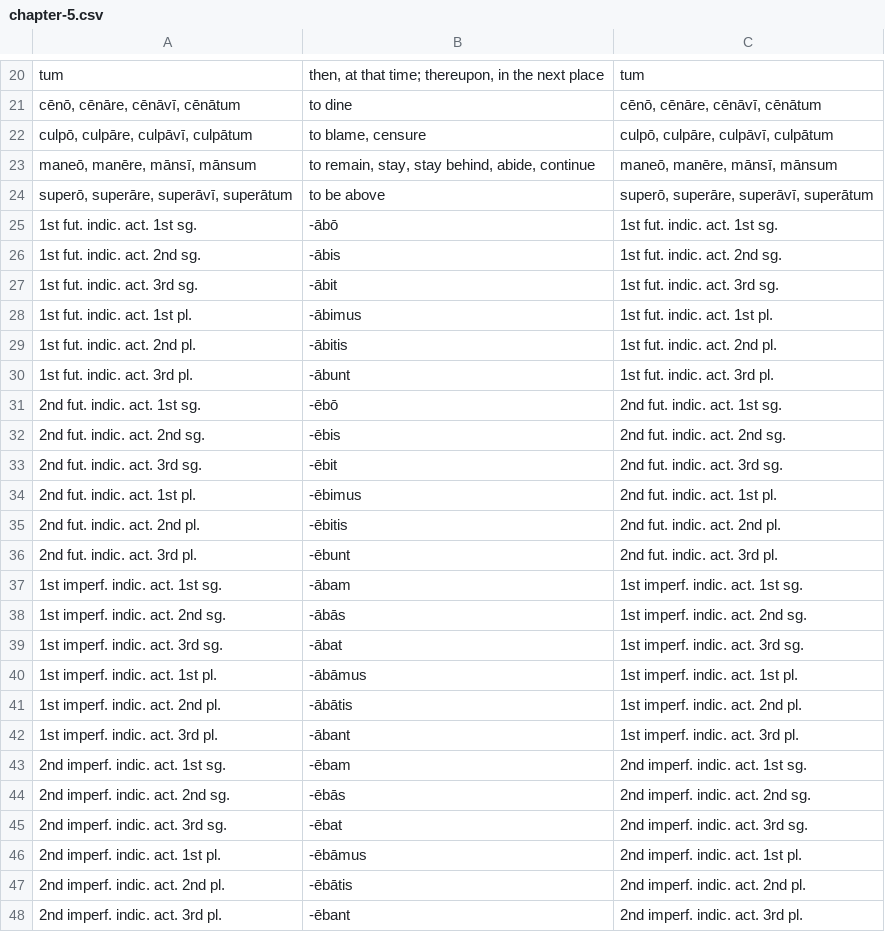
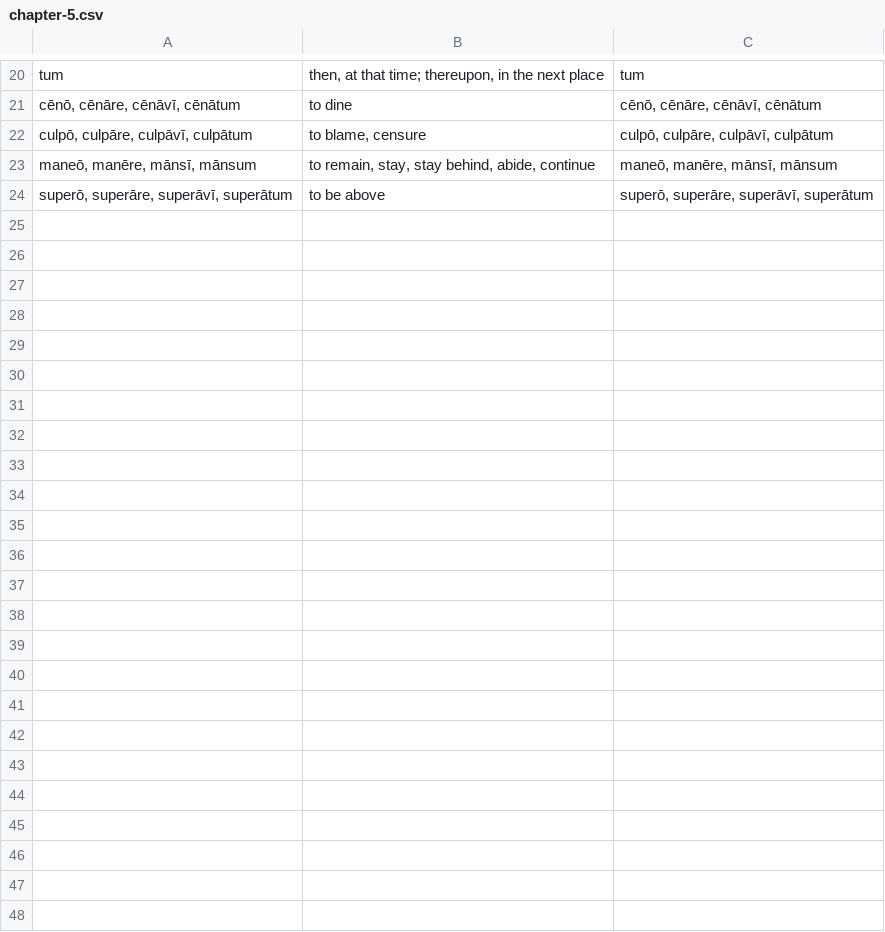
Before and after one commit to devinmiller/latin, a CSV file: flashcards/chapter-5.csv, drawn as a sheet; only a part is shown, gaps mark what is left out; the diff names each change by its address in the sheet, - before the commit and + after, or states it on an @@ line.

```diff
--- a/flashcards/chapter-5.csv
+++ b/flashcards/chapter-5.csv
-row 25: 1st fut. indic. act. 1st sg. | -ābō | 1st fut. indic. act. 1st sg.
-row 26: 1st fut. indic. act. 2nd sg. | -ābis | 1st fut. indic. act. 2nd sg.
-row 27: 1st fut. indic. act. 3rd sg. | -ābit | 1st fut. indic. act. 3rd sg.
-row 28: 1st fut. indic. act. 1st pl. | -ābimus | 1st fut. indic. act. 1st pl.
-row 29: 1st fut. indic. act. 2nd pl. | -ābitis | 1st fut. indic. act. 2nd pl.
-row 30: 1st fut. indic. act. 3rd pl. | -ābunt | 1st fut. indic. act. 3rd pl.
-row 31: 2nd fut. indic. act. 1st sg. | -ēbō | 2nd fut. indic. act. 1st sg.
-row 32: 2nd fut. indic. act. 2nd sg. | -ēbis | 2nd fut. indic. act. 2nd sg.
-row 33: 2nd fut. indic. act. 3rd sg. | -ēbit | 2nd fut. indic. act. 3rd sg.
-row 34: 2nd fut. indic. act. 1st pl. | -ēbimus | 2nd fut. indic. act. 1st pl.
-row 35: 2nd fut. indic. act. 2nd pl. | -ēbitis | 2nd fut. indic. act. 2nd pl.
-row 36: 2nd fut. indic. act. 3rd pl. | -ēbunt | 2nd fut. indic. act. 3rd pl.
-row 37: 1st imperf. indic. act. 1st sg. | -ābam | 1st imperf. indic. act. 1st sg.
-row 38: 1st imperf. indic. act. 2nd sg. | -ābās | 1st imperf. indic. act. 2nd sg.
-row 39: 1st imperf. indic. act. 3rd sg. | -ābat | 1st imperf. indic. act. 3rd sg.
-row 40: 1st imperf. indic. act. 1st pl. | -ābāmus | 1st imperf. indic. act. 1st pl.
-row 41: 1st imperf. indic. act. 2nd pl. | -ābātis | 1st imperf. indic. act. 2nd pl.
-row 42: 1st imperf. indic. act. 3rd pl. | -ābant | 1st imperf. indic. act. 3rd pl.
-row 43: 2nd imperf. indic. act. 1st sg. | -ēbam | 2nd imperf. indic. act. 1st sg.
-row 44: 2nd imperf. indic. act. 2nd sg. | -ēbās | 2nd imperf. indic. act. 2nd sg.
-row 45: 2nd imperf. indic. act. 3rd sg. | -ēbat | 2nd imperf. indic. act. 3rd sg.
-row 46: 2nd imperf. indic. act. 1st pl. | -ēbāmus | 2nd imperf. indic. act. 1st pl.
-row 47: 2nd imperf. indic. act. 2nd pl. | -ēbātis | 2nd imperf. indic. act. 2nd pl.
-row 48: 2nd imperf. indic. act. 3rd pl. | -ēbant | 2nd imperf. indic. act. 3rd pl.
```
Also changed, not shown: flashcards/chapter-10.csv, flashcards/chapter-4.csv, 16 other files.
